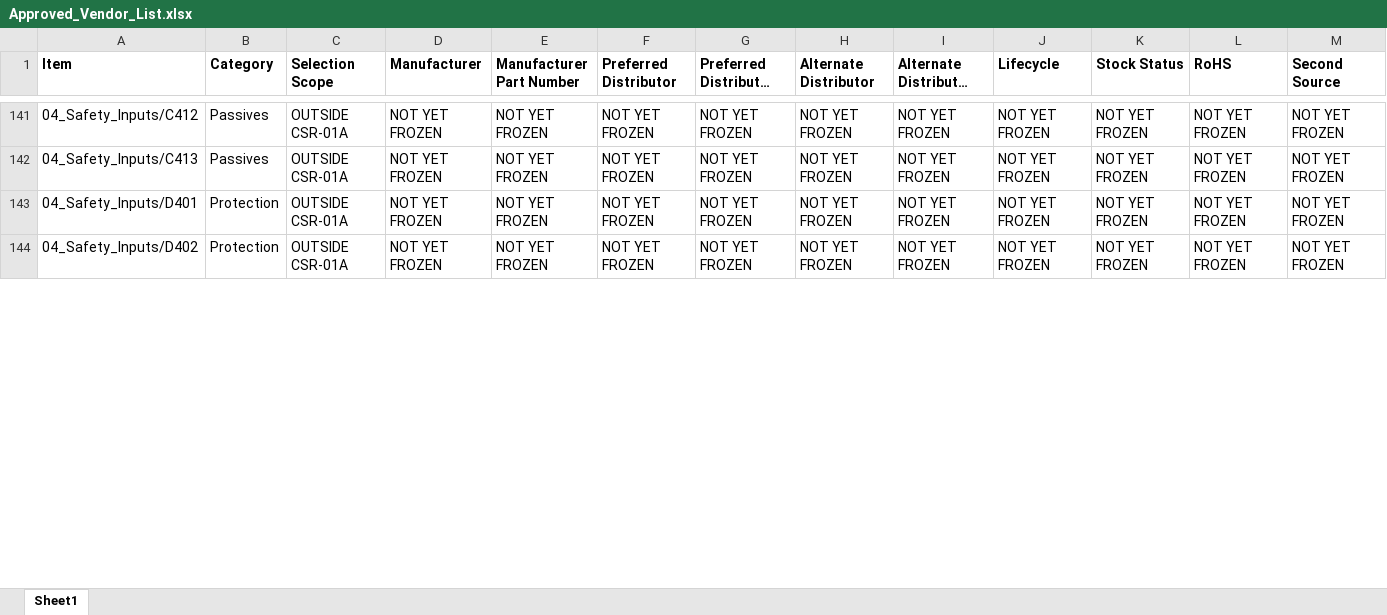
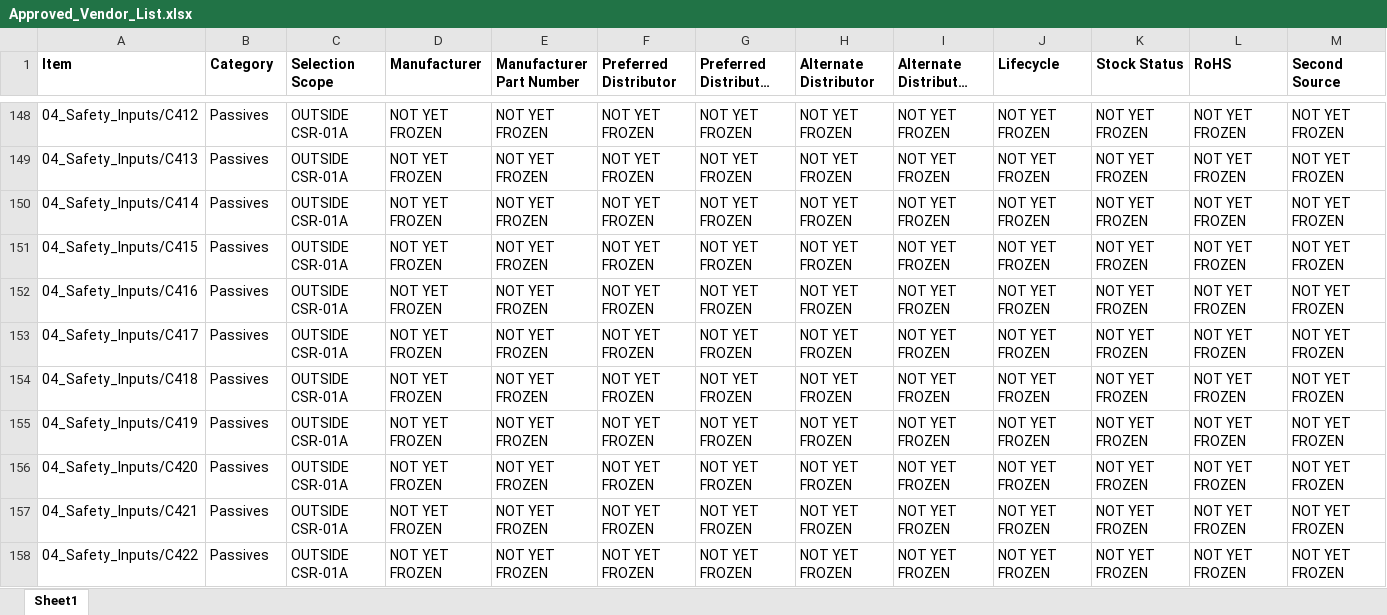
Before and after one commit to IronPineOutdoors/IPC-100, an Excel workbook: docs/bom/Approved_Vendor_List.xlsx, sheet Sheet1, drawn as a sheet; only a part is shown, gaps mark what is left out; long unchanged cells end in …; values as stored, in another font and other column widths than the file's, no borders; addresses are those after the commit; rows hold the shown columns only; the diff covers the shown part only; the diff names each change by its address in the sheet, - before the commit and + after, or states it on an @@ line.

```diff
--- a/docs/bom/Approved_Vendor_List.xlsx (sheet Sheet1)
+++ b/docs/bom/Approved_Vendor_List.xlsx (sheet Sheet1)
-A150 (Item): 04_Safety_Inputs/D401
+A150 (Item): 04_Safety_Inputs/C414
-B150 (Category): Protection
+B150 (Category): Passives
+row 151: 04_Safety_Inputs/C415 | Passives | OUTSIDE CSR-01A | NOT YET FROZEN | NOT YET FROZEN | NOT YET FROZEN | NOT YET FROZEN | NOT YET FROZEN | NOT YET FROZEN | NOT YET FROZEN | NOT YET FROZEN | NOT YET FROZEN | NOT YET FROZEN
+row 152: 04_Safety_Inputs/C416 | Passives | OUTSIDE CSR-01A | NOT YET FROZEN | NOT YET FROZEN | NOT YET FROZEN | NOT YET FROZEN | NOT YET FROZEN | NOT YET FROZEN | NOT YET FROZEN | NOT YET FROZEN | NOT YET FROZEN | NOT YET FROZEN
+row 153: 04_Safety_Inputs/C417 | Passives | OUTSIDE CSR-01A | NOT YET FROZEN | NOT YET FROZEN | NOT YET FROZEN | NOT YET FROZEN | NOT YET FROZEN | NOT YET FROZEN | NOT YET FROZEN | NOT YET FROZEN | NOT YET FROZEN | NOT YET FROZEN
+row 154: 04_Safety_Inputs/C418 | Passives | OUTSIDE CSR-01A | NOT YET FROZEN | NOT YET FROZEN | NOT YET FROZEN | NOT YET FROZEN | NOT YET FROZEN | NOT YET FROZEN | NOT YET FROZEN | NOT YET FROZEN | NOT YET FROZEN | NOT YET FROZEN
+row 155: 04_Safety_Inputs/C419 | Passives | OUTSIDE CSR-01A | NOT YET FROZEN | NOT YET FROZEN | NOT YET FROZEN | NOT YET FROZEN | NOT YET FROZEN | NOT YET FROZEN | NOT YET FROZEN | NOT YET FROZEN | NOT YET FROZEN | NOT YET FROZEN
-A156 (Item): 04_Safety_Inputs/D402
+A156 (Item): 04_Safety_Inputs/C420
-B156 (Category): Protection
+B156 (Category): Passives
+row 157: 04_Safety_Inputs/C421 | Passives | OUTSIDE CSR-01A | NOT YET FROZEN | NOT YET FROZEN | NOT YET FROZEN | NOT YET FROZEN | NOT YET FROZEN | NOT YET FROZEN | NOT YET FROZEN | NOT YET FROZEN | NOT YET FROZEN | NOT YET FROZEN
+row 158: 04_Safety_Inputs/C422 | Passives | OUTSIDE CSR-01A | NOT YET FROZEN | NOT YET FROZEN | NOT YET FROZEN | NOT YET FROZEN | NOT YET FROZEN | NOT YET FROZEN | NOT YET FROZEN | NOT YET FROZEN | NOT YET FROZEN | NOT YET FROZEN
```
Also changed, not shown: 88 added rows, 92 moved rows and 28 edited cells elsewhere in this sheet, docs/bom/IPC100_RevA_EBOM.xlsx, 43 other files.
